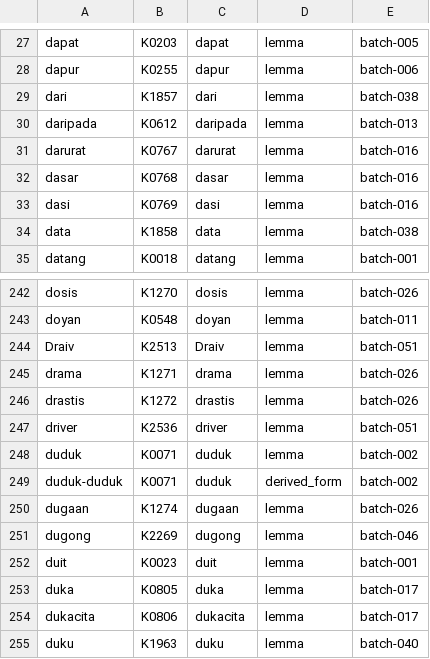
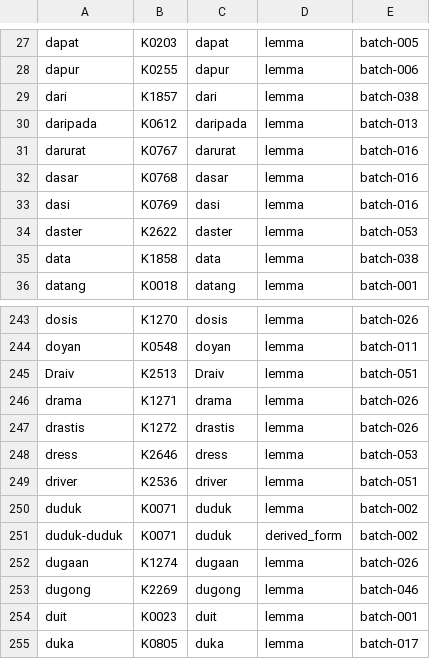
Before and after one commit to semoliginon-ops/Lexara-Chatbot, a TSV file: data/kamus/index/d-f.tsv, drawn as a sheet; only a part is shown, gaps mark what is left out; the shorter side is filled out with more unchanged rows.

Commit message:
Update d-f token index for batch 053

```diff
--- a/data/kamus/index/d-f.tsv
+++ b/data/kamus/index/d-f.tsv
@@ -33,2 +33,3 @@ dasar	K0768	dasar	lemma	batch-016
 dasi	K0769	dasi	lemma	batch-016
+daster	K2622	daster	lemma	batch-053
 data	K1858	data	lemma	batch-038
@@ -246,2 +247,3 @@ drama	K1271	drama	lemma	batch-026
 drastis	K1272	drastis	lemma	batch-026
+dress	K2646	dress	lemma	batch-053
 driver	K2536	driver	lemma	batch-051
```
